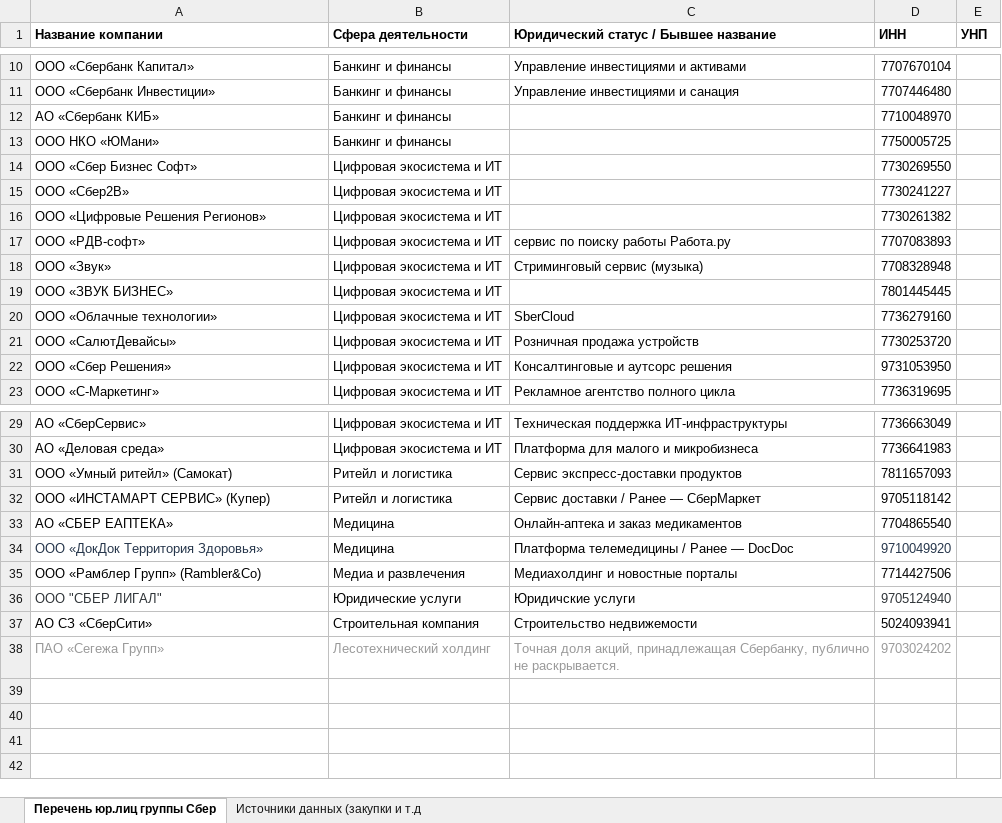
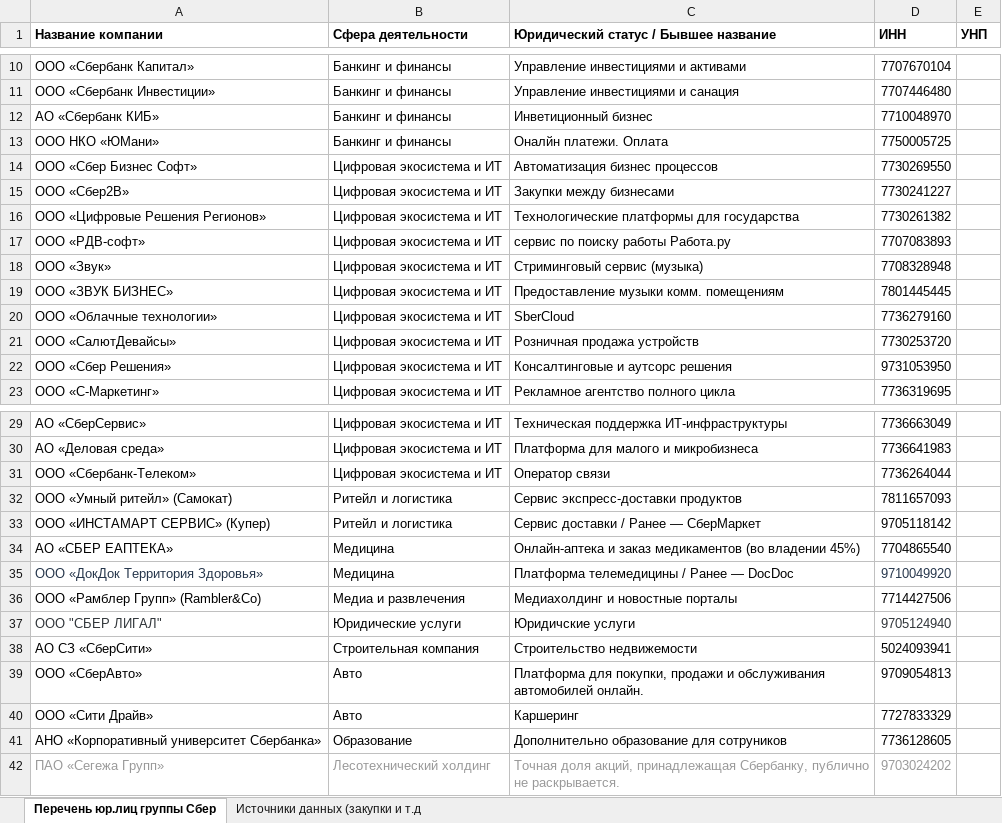
Before and after one commit to zxffg/sber_procurement_audit, an Excel workbook: data/list_of_companies.xlsx, sheet Перечень юр.лиц группы Сбер, drawn as a sheet; only a part is shown, gaps mark what is left out; values as stored, in another font and other column widths than the file's, no borders; charts and pictures not drawn; addresses are those after the commit; the diff names each change by its address in the sheet, - before the commit and + after, or states it on an @@ line.

```diff
--- a/data/list_of_companies.xlsx (sheet Перечень юр.лиц группы Сбер)
+++ b/data/list_of_companies.xlsx (sheet Перечень юр.лиц группы Сбер)
-C12: (empty)
+C12: Инветиционный бизнес
-C13: (empty)
+C13: Оналйн платежи. Оплата
-C14: (empty)
+C14: Автоматизация бизнес процессов
-C15: (empty)
+C15: Закупки между бизнесами
-C16: (empty)
+C16: Технологические платформы для государства
-C19: (empty)
+C19: Предоставление музыки комм. помещениям
+row 31: ООО «Сбербанк-Телеком» | Цифровая экосистема и ИТ | Оператор связи | 7736264044
-C34: Онлайн-аптека и заказ медикаментов
+C34: Онлайн-аптека и заказ медикаментов (во владении 45%)
+row 39: ООО «СберАвто» | Авто | Платформа для покупки, продажи и обслуживания автомобилей онлайн. | 9709054813
+row 40: ООО «Сити Драйв» | Авто | Каршеринг | 7727833329
+row 41: АНО «Корпоративный университет Сбербанка» | Образование | Дополнительно образование для сотруников | 7736128605
```
Also changed, not shown: 4 other files.
